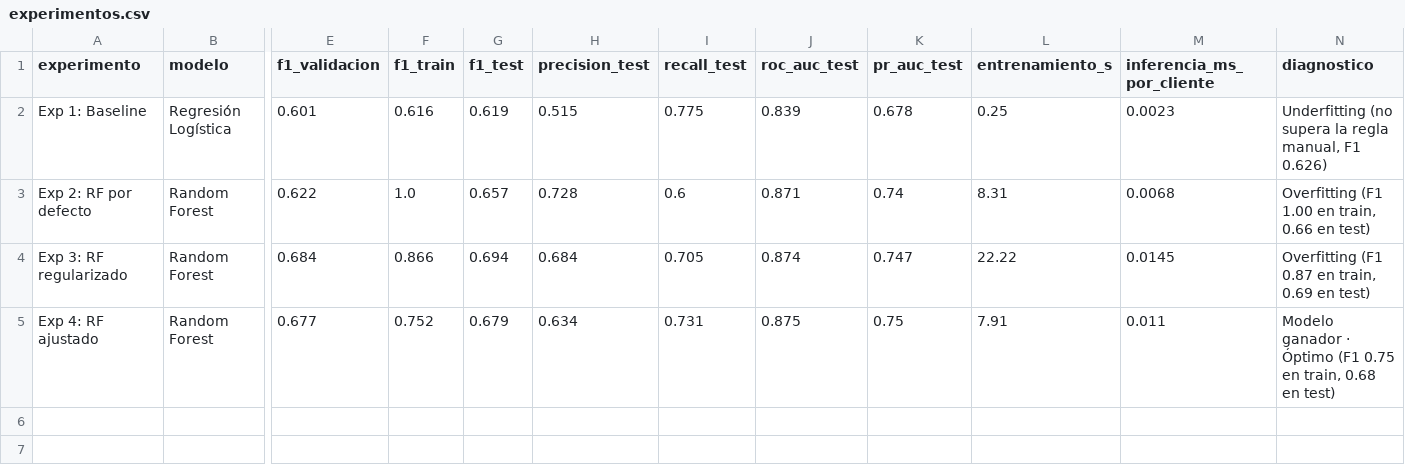
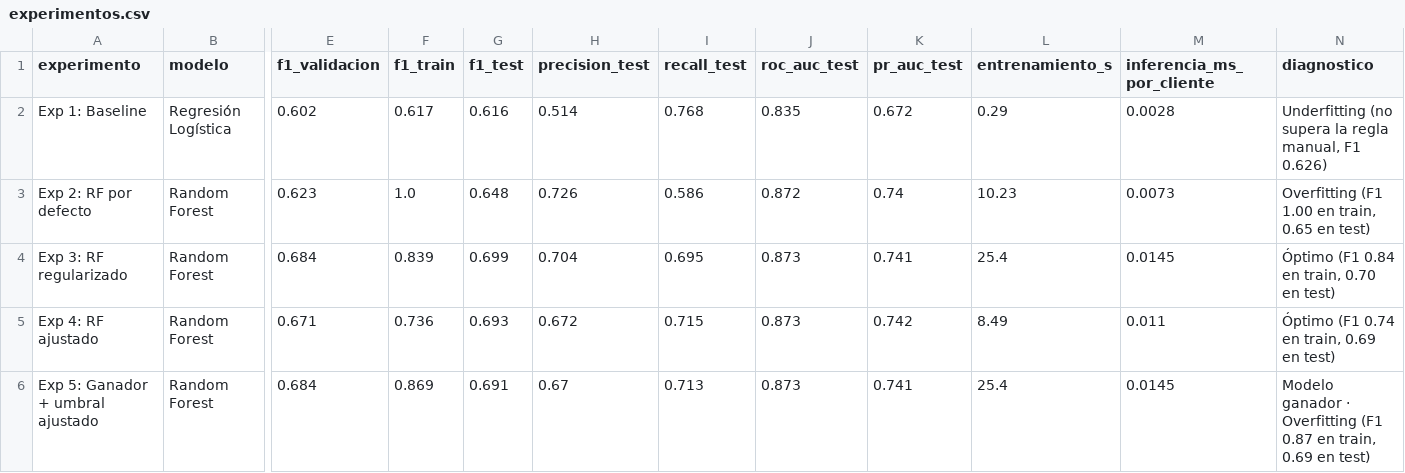
Before and after one commit to Desconocidoname/proyecto-ecommerce, a CSV file: ml/models/experimentos.csv, drawn as a sheet; only a part is shown, gaps mark what is left out; rows hold the shown columns only; the diff names each change by its address in the sheet, - before the commit and + after, or states it on an @@ line.

Commit message:
chore(models): reentrena el modelo con scikit-learn 1.6.1 (Exp 3, umbral 0.42, F1 0.691)

```diff
--- a/ml/models/experimentos.csv
+++ b/ml/models/experimentos.csv
-E2 (f1_validacion): 0.601
+E2 (f1_validacion): 0.602
-F2 (f1_train): 0.616
+F2 (f1_train): 0.617
-G2 (f1_test): 0.619
+G2 (f1_test): 0.616
-H2 (precision_test): 0.515
+H2 (precision_test): 0.514
-I2 (recall_test): 0.775
+I2 (recall_test): 0.768
-J2 (roc_auc_test): 0.839
+J2 (roc_auc_test): 0.835
-K2 (pr_auc_test): 0.678
+K2 (pr_auc_test): 0.672
-L2 (entrenamiento_s): 0.25
+L2 (entrenamiento_s): 0.29
-M2 (inferencia_ms_por_cliente): 0.0023
+M2 (inferencia_ms_por_cliente): 0.0028
-E3 (f1_validacion): 0.622
+E3 (f1_validacion): 0.623
-G3 (f1_test): 0.657
+G3 (f1_test): 0.648
-H3 (precision_test): 0.728
+H3 (precision_test): 0.726
-I3 (recall_test): 0.6
+I3 (recall_test): 0.586
-J3 (roc_auc_test): 0.871
+J3 (roc_auc_test): 0.872
-L3 (entrenamiento_s): 8.31
+L3 (entrenamiento_s): 10.23
-M3 (inferencia_ms_por_cliente): 0.0068
+M3 (inferencia_ms_por_cliente): 0.0073
-N3 (diagnostico): Overfitting (F1 1.00 en train, 0.66 en test)
+N3 (diagnostico): Overfitting (F1 1.00 en train, 0.65 en test)
-F4 (f1_train): 0.866
+F4 (f1_train): 0.839
-G4 (f1_test): 0.694
+G4 (f1_test): 0.699
-H4 (precision_test): 0.684
+H4 (precision_test): 0.704
-I4 (recall_test): 0.705
+I4 (recall_test): 0.695
-J4 (roc_auc_test): 0.874
+J4 (roc_auc_test): 0.873
-K4 (pr_auc_test): 0.747
+K4 (pr_auc_test): 0.741
-L4 (entrenamiento_s): 22.22
+L4 (entrenamiento_s): 25.4
-N4 (diagnostico): Overfitting (F1 0.87 en train, 0.69 en test)
+N4 (diagnostico): Óptimo (F1 0.84 en train, 0.70 en test)
-E5 (f1_validacion): 0.677
+E5 (f1_validacion): 0.671
-F5 (f1_train): 0.752
+F5 (f1_train): 0.736
-G5 (f1_test): 0.679
+G5 (f1_test): 0.693
-H5 (precision_test): 0.634
+H5 (precision_test): 0.672
-I5 (recall_test): 0.731
+I5 (recall_test): 0.715
-J5 (roc_auc_test): 0.875
+J5 (roc_auc_test): 0.873
-K5 (pr_auc_test): 0.75
+K5 (pr_auc_test): 0.742
-L5 (entrenamiento_s): 7.91
+L5 (entrenamiento_s): 8.49
-N5 (diagnostico): Modelo ganador · Óptimo (F1 0.75 en train, 0.68 en test)
+N5 (diagnostico): Óptimo (F1 0.74 en train, 0.69 en test)
+row 6: Exp 5: Ganador + umbral ajustado | Random Forest | 0.684 | 0.869 | 0.691 | 0.67 | 0.713 | 0.873 | 0.741 | 25.4 | 0.0145 | Modelo ganador · Overfitting (F1 0.87 en train, 0.69 en test)
```
Also changed, not shown: 5 other files.
